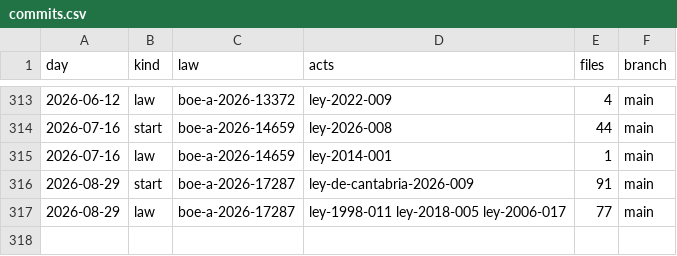
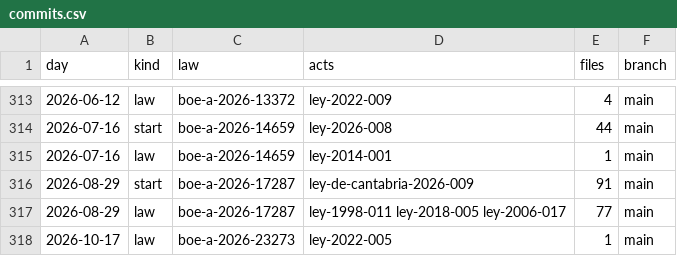
Before and after one commit to lexifina/spain-cantabria-law, a CSV file: data/commits.csv, drawn as a sheet; only a part is shown, gaps mark what is left out; the diff names each change by its address in the sheet, - before the commit and + after, or states it on an @@ line.

Commit message:
Documentation, tables, tools and REPRODUCE.md
Appended 1 commits to 6b636a50ed8b; corpus sha256 84e5c37100bde152a97336a3d9e7b9aae04c55e90a89e24ed05c70f5ef8a2588, data retrieved 2026-10-30.

```diff
--- a/data/commits.csv
+++ b/data/commits.csv
+row 318: 2026-10-17 | law | boe-a-2026-23273 | ley-2022-005 | 1 | main
```
Also changed, not shown: data/laws.csv, 10 other files.
